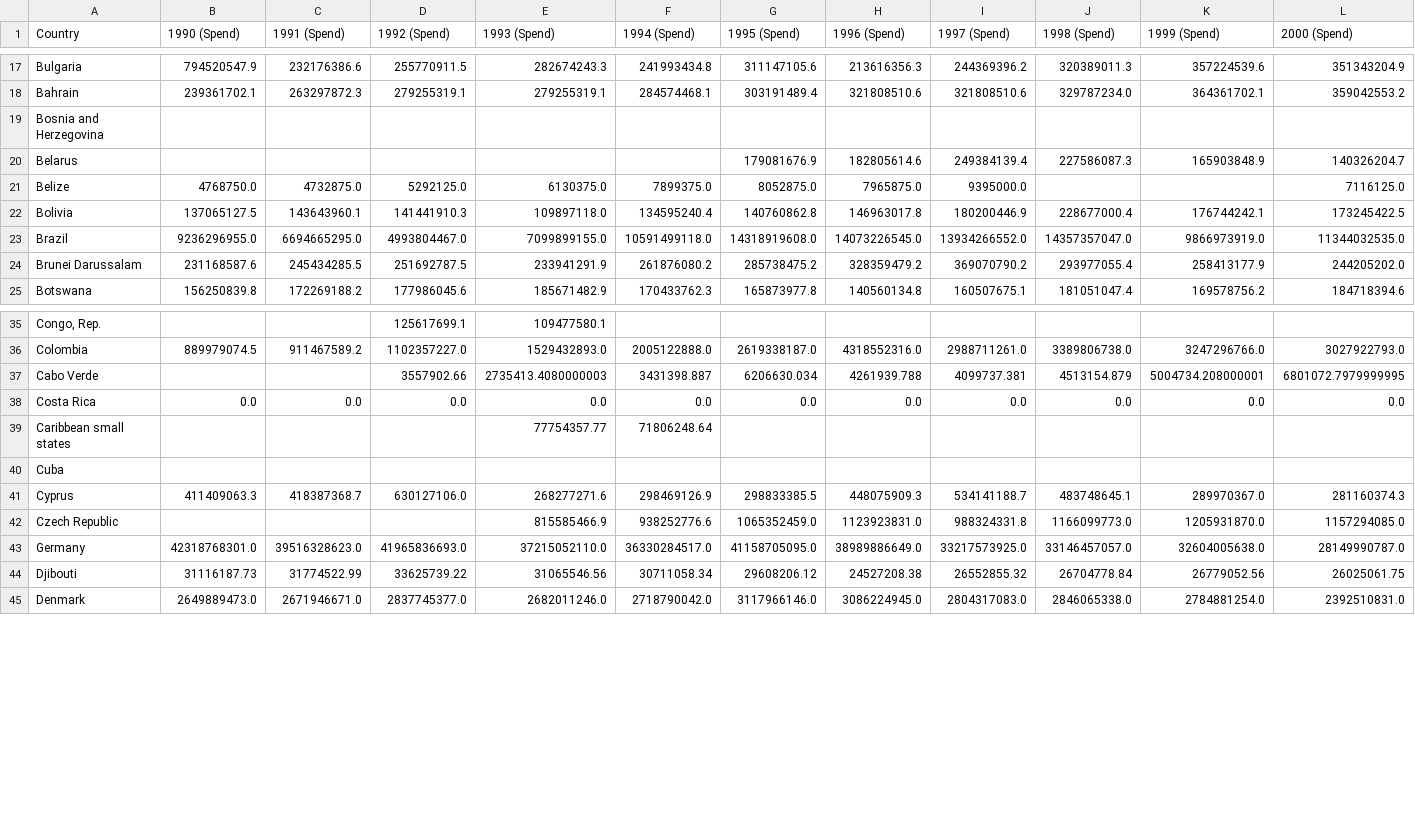
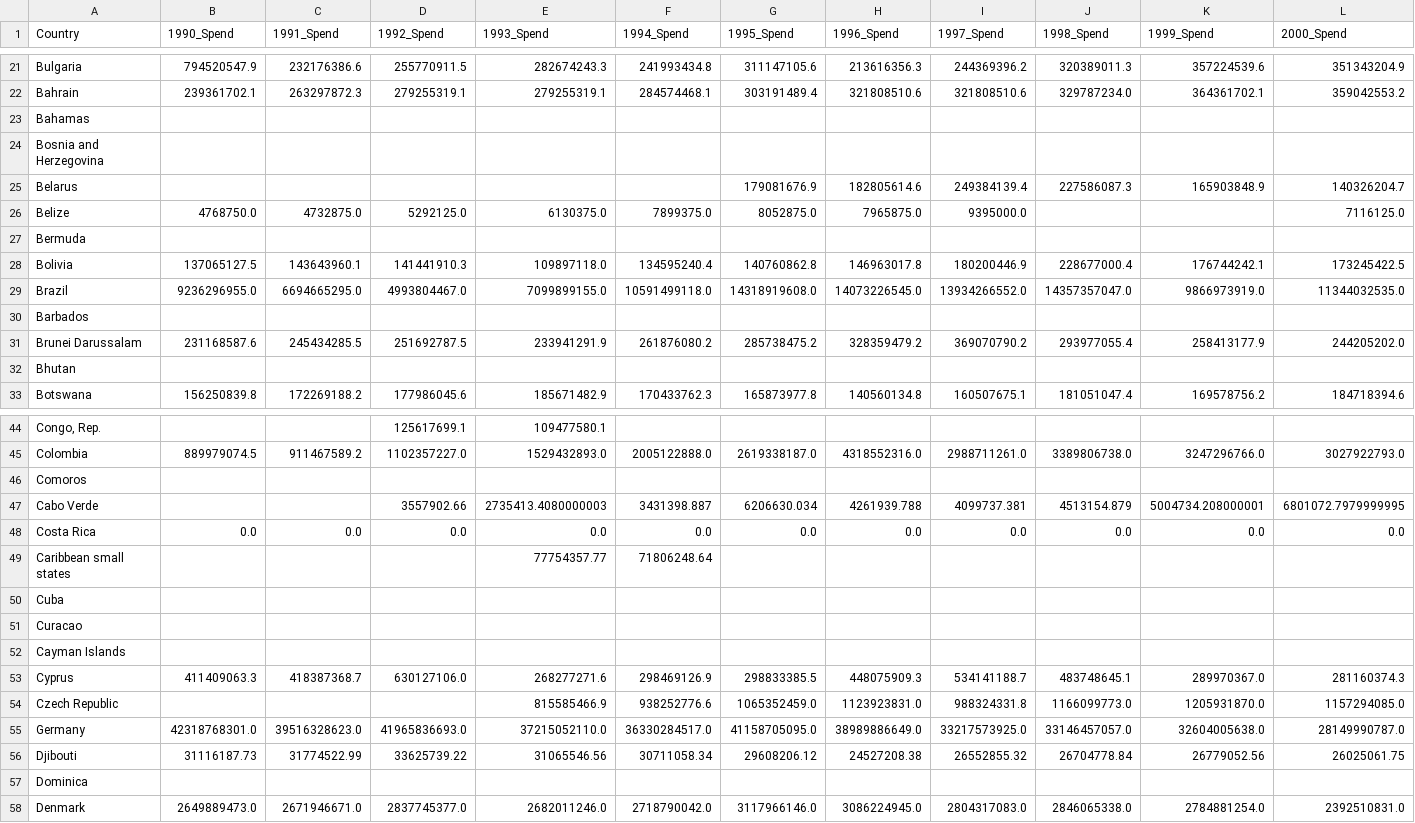
Before and after one commit to doppio-ristretto/military_spending_vs_gdp, a CSV file: cleanspending.csv, drawn as a sheet; only a part is shown, gaps mark what is left out; rows hold the shown columns only; the diff covers the shown part only; the diff names each change by its address in the sheet, - before the commit and + after, or states it on an @@ line.

```diff
--- a/cleanspending.csv
+++ b/cleanspending.csv
-B1: 1990 (Spend)
+B1: 1990_Spend
-C1: 1991 (Spend)
+C1: 1991_Spend
-D1: 1992 (Spend)
+D1: 1992_Spend
-E1: 1993 (Spend)
+E1: 1993_Spend
-F1: 1994 (Spend)
+F1: 1994_Spend
-G1: 1995 (Spend)
+G1: 1995_Spend
-H1: 1996 (Spend)
+H1: 1996_Spend
-I1: 1997 (Spend)
+I1: 1997_Spend
-J1: 1998 (Spend)
+J1: 1998_Spend
-K1: 1999 (Spend)
+K1: 1999_Spend
-L1: 2000 (Spend)
+L1: 2000_Spend
+row 23: Bahamas
+row 27: Bermuda
+row 30: Barbados
+row 32: Bhutan
+row 46: Comoros
+row 51: Curacao
+row 52: Cayman Islands
+row 57: Dominica
```
Also changed, not shown: 45 added rows and 18 edited cells elsewhere in this file, 2 other files.
